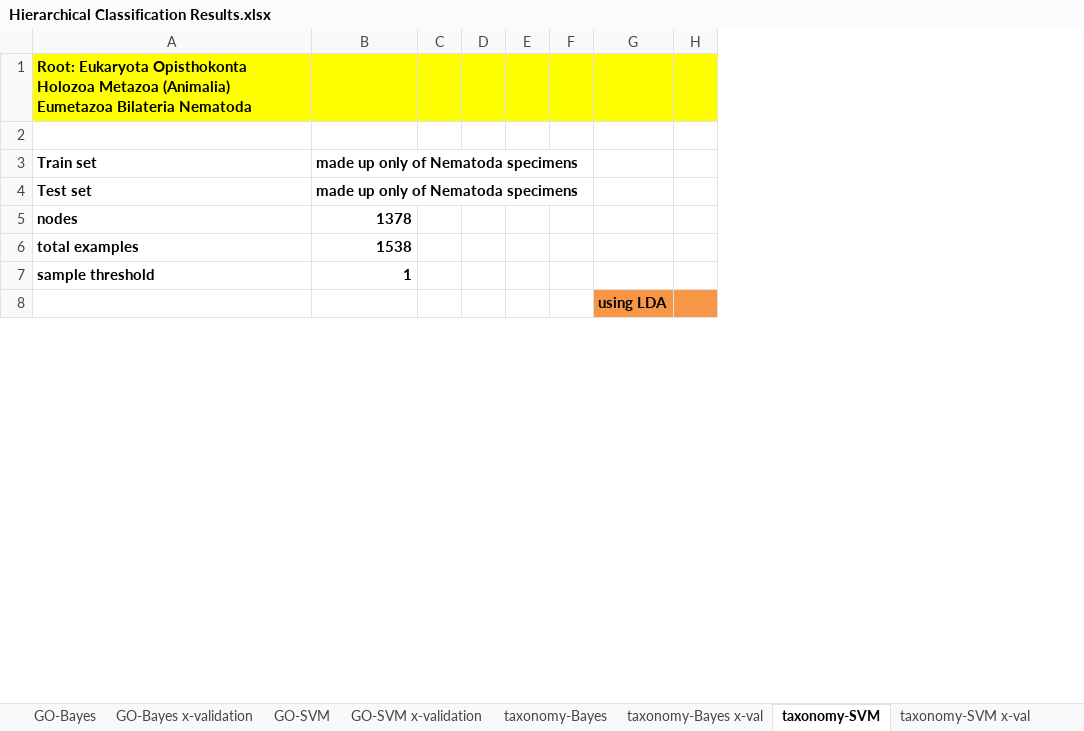
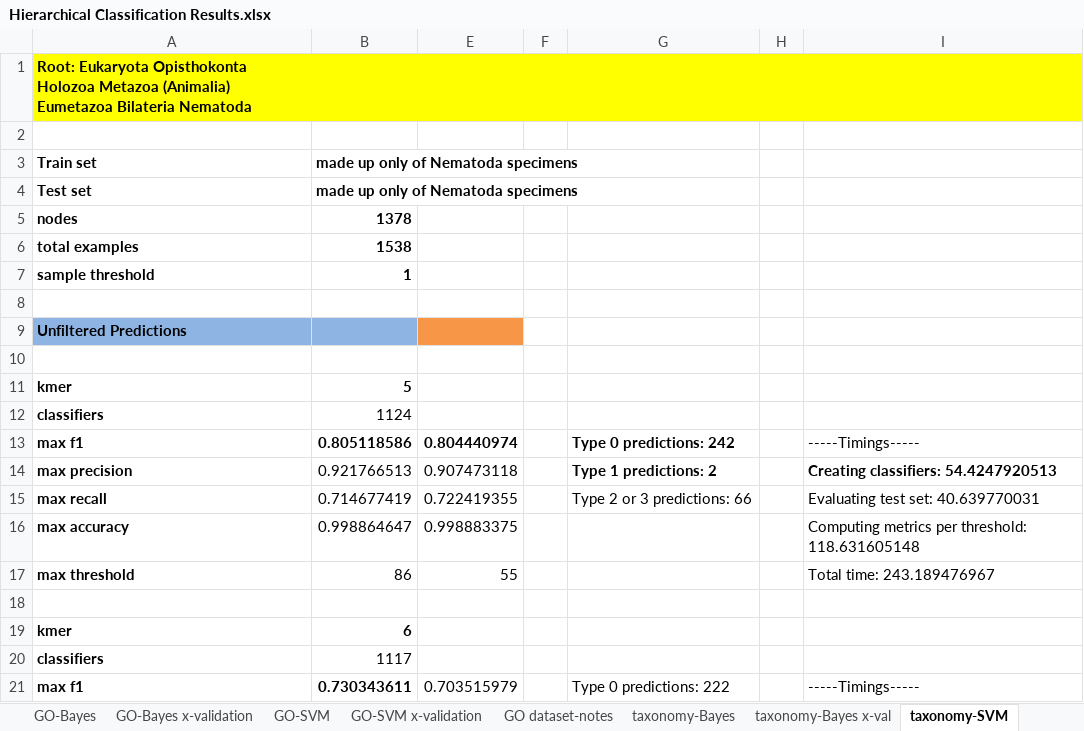
Before and after one commit to laineyzoo/protein_annotation, an Excel workbook: Hierarchical Classification Results.xlsx, sheet taxonomy-SVM, drawn as a sheet; only a part is shown; values as stored, in another font and other column widths than the file's, no borders; removed rows and columns are numbered as before the commit, all else as after; the diff covers the shown part only; the diff names each change by its address in the sheet, - before the commit and + after, or states it on an @@ line.

```diff
--- a/Hierarchical Classification Results.xlsx (sheet taxonomy-SVM)
+++ b/Hierarchical Classification Results.xlsx (sheet taxonomy-SVM)
+sheet tab: GO dataset-notes
@@ column C hidden, empty @@
@@ column D hidden, empty @@
+column E, empty
+column G, empty
-column G, row 8: using LDA
-column H, empty
+column I, empty
+row 9: Unfiltered Predictions
+row 10: (empty)
@@ row 148 moved to row 11: kmer @@
+row 12: classifiers | 1124
+row 13: max f1 | 0.805118586 | 0.804440974 |  | Type 0 predictions: 242 |  | -----Timings-----
+row 14: max precision | 0.921766513 | 0.907473118 |  | Type 1 predictions: 2 |  | Creating classifiers: 54.4247920513
+row 15: max recall | 0.714677419 | 0.722419355 |  | Type 2 or 3 predictions: 66 |  | Evaluating test set: 40.639770031
+row 16: max accuracy | 0.998864647 | 0.998883375 |  |  |  | Computing metrics per threshold: 118.631605148
+row 17: max threshold | 86 | 55 |  |  |  | Total time: 243.189476967
+row 18: (empty)
@@ row 155 moved to row 19: kmer @@
+row 20: classifiers | 1117
+row 21: max f1 | 0.730343611 | 0.703515979 |  | Type 0 predictions: 222 |  | -----Timings-----
```
Also changed, not shown: 118 added rows, 115 removed rows and 20 moved rows elsewhere in this sheet, sheet taxonomy-Bayes, sheet taxonomy-Bayes x-val, sheet taxonomy-SVM x-val, sheet taxonomy-notes, hidden cells.
